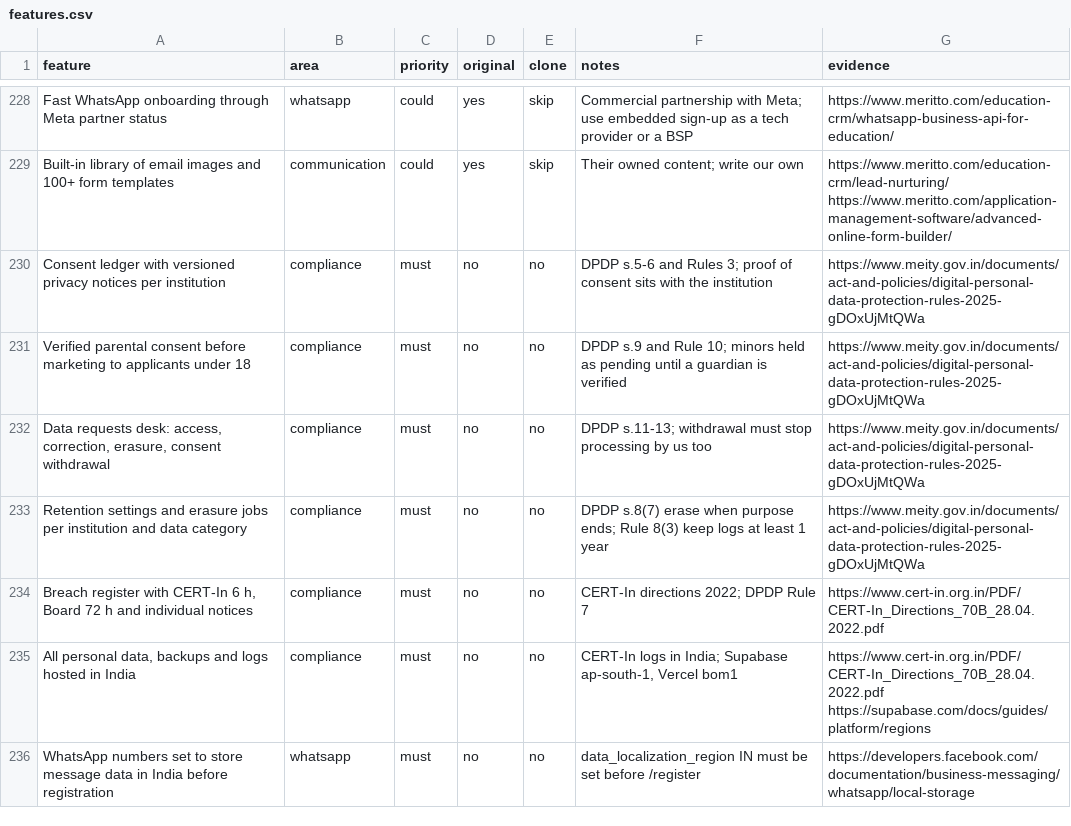
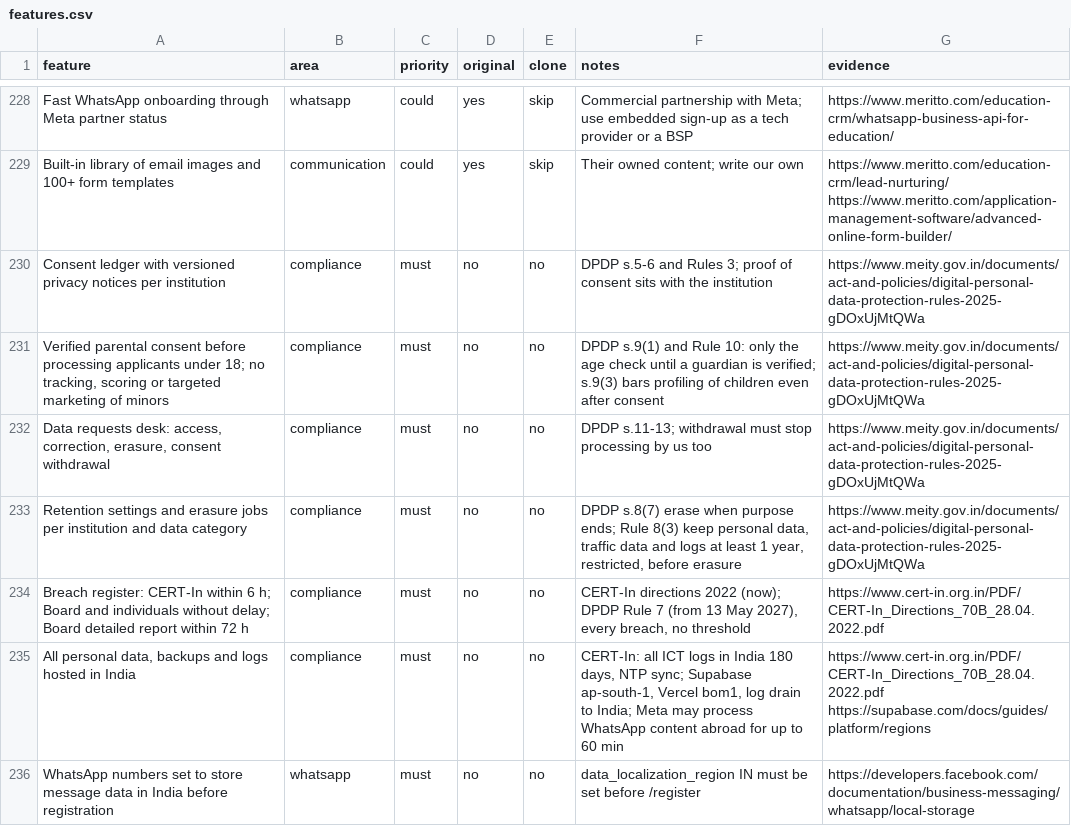
Before and after one commit to digitalmarketing-RNS/Shreyas, a CSV file: replica/features.csv, drawn as a sheet; only a part is shown, gaps mark what is left out; the diff covers the shown part only.

```diff
--- a/replica/features.csv
+++ b/replica/features.csv
@@ -230,7 +230,7 @@ Built-in library of email images and 100+ form templates,communication,could,yes
 Consent ledger with versioned privacy notices per institution,compliance,must,no,no,DPDP s.5-6 and Rules 3; proof of consent sits with the institution,https://www.meity.gov.in/documents/act-and-policies/digital-personal-data-protection-rules-2025-gDOxUjMtQWa
-Verified parental consent before marketing to applicants under 18,compliance,must,no,no,DPDP s.9 and Rule 10; minors held as pending until a guardian is verified,https://www.meity.gov.in/documents/act-and-policies/digital-personal-data-protection-rules-2025-gDOxUjMtQWa
+"Verified parental consent before processing applicants under 18; no tracking, scoring or targeted marketing of minors",compliance,must,no,no,DPDP s.9(1) and Rule 10: only the age check until a guardian is verified; s.9(3) bars profiling of children even after consent,https://www.meity.gov.in/documents/act-and-policies/digital-personal-data-protection-rules-2025-gDOxUjMtQWa
 "Data requests desk: access, correction, erasure, consent withdrawal",compliance,must,no,no,DPDP s.11-13; withdrawal must stop processing by us too,https://www.meity.gov.in/documents/act-and-policies/digital-personal-data-protection-rules-2025-gDOxUjMtQWa
-Retention settings and erasure jobs per institution and data category,compliance,must,no,no,DPDP s.8(7) erase when purpose ends; Rule 8(3) keep logs at least 1 year,https://www.meity.gov.in/documents/act-and-policies/digital-personal-data-protection-rules-2025-gDOxUjMtQWa
-"Breach register with CERT-In 6 h, Board 72 h and individual notices",compliance,must,no,no,CERT-In directions 2022; DPDP Rule 7,https://www.cert-in.org.in/PDF/CERT-In_Directions_70B_28.04.2022.pdf
-"All personal data, backups and logs hosted in India",compliance,must,no,no,"CERT-In logs in India; Supabase ap-south-1, Vercel bom1",https://www.cert-in.org.in/PDF/CERT-In_Directions_70B_28.04.2022.pdf https://supabase.com/docs/guides/platform/regions
+Retention settings and erasure jobs per institution and data category,compliance,must,no,no,"DPDP s.8(7) erase when purpose ends; Rule 8(3) keep personal data, traffic data and logs at least 1 year, restricted, before erasure",https://www.meity.gov.in/documents/act-and-policies/digital-personal-data-protection-rules-2025-gDOxUjMtQWa
+Breach register: CERT-In within 6 h; Board and individuals without delay; Board detailed report within 72 h,compliance,must,no,no,"CERT-In directions 2022 (now); DPDP Rule 7 (from 13 May 2027), every breach, no threshold",https://www.cert-in.org.in/PDF/CERT-In_Directions_70B_28.04.2022.pdf
+"All personal data, backups and logs hosted in India",compliance,must,no,no,"CERT-In: all ICT logs in India 180 days, NTP sync; Supabase ap-south-1, Vercel bom1, log drain to India; Meta may process WhatsApp content abroad for up to 60 min",https://www.cert-in.org.in/PDF/CERT-In_Directions_70B_28.04.2022.pdf https://supabase.com/docs/guides/platform/regions
 WhatsApp numbers set to store message data in India before registration,whatsapp,must,no,no,data_localization_region IN must be set before /register,https://developers.facebook.com/documentation/business-messaging/whatsapp/local-storage
```
Also changed, not shown: 3 added rows and 4 edited cells elsewhere in this file, 5 other files.
